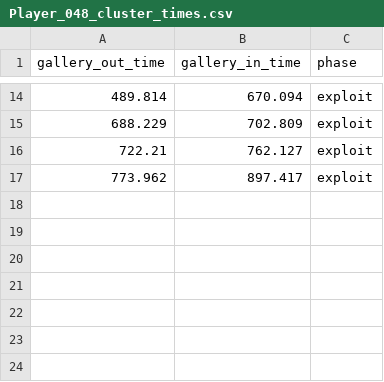
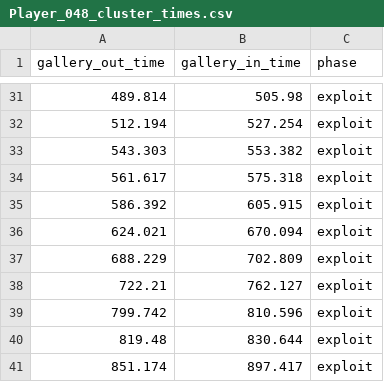
Before and after one commit to ComDePri/CFGpy, a CSV file: CFGpy/behavioral/output/clusters_times_csvs/Player_048_cluster_times.csv, drawn as a sheet; only a part is shown, gaps mark what is left out; the diff covers the shown part only.

Commit message:
Added a commented option to shuffle the gallery difference times to test the explore/exploit correlation.

```diff
--- a/CFGpy/behavioral/output/clusters_times_csvs/Player_048_cluster_times.csv
+++ b/CFGpy/behavioral/output/clusters_times_csvs/Player_048_cluster_times.csv
@@ -14,4 +31,11 @@ gallery_out_time,gallery_in_time,phase
-489.814,670.094,exploit
+489.814,505.98,exploit
+512.194,527.254,exploit
+543.303,553.382,exploit
+561.617,575.318,exploit
+586.392,605.915,exploit
+624.021,670.094,exploit
 688.229,702.809,exploit
 722.21,762.127,exploit
-773.962,897.417,exploit
+799.742,810.596,exploit
+819.48,830.644,exploit
+851.174,897.417,exploit
```
Also changed, not shown: 19 added rows, 2 removed rows and 6 edited cells elsewhere in this file, CFGpy/behavioral/output/clusters_times_csvs/Player_029_cluster_times.csv, CFGpy/behavioral/output/clusters_times_csvs/Player_032_cluster_times.csv, 46 other files.
